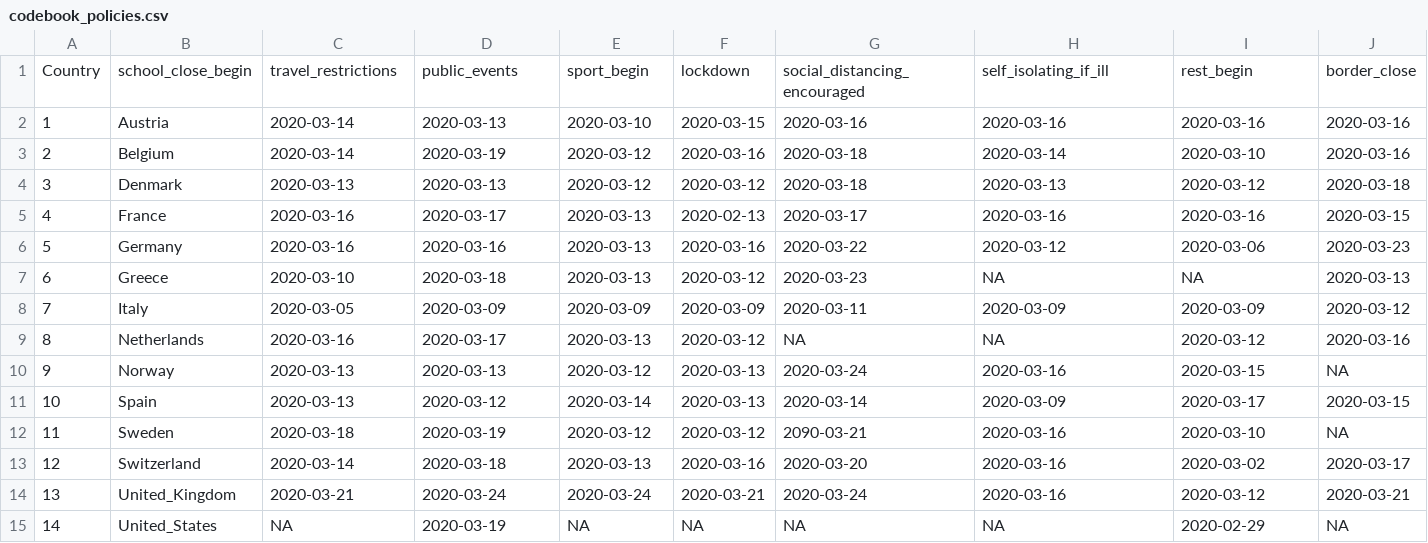
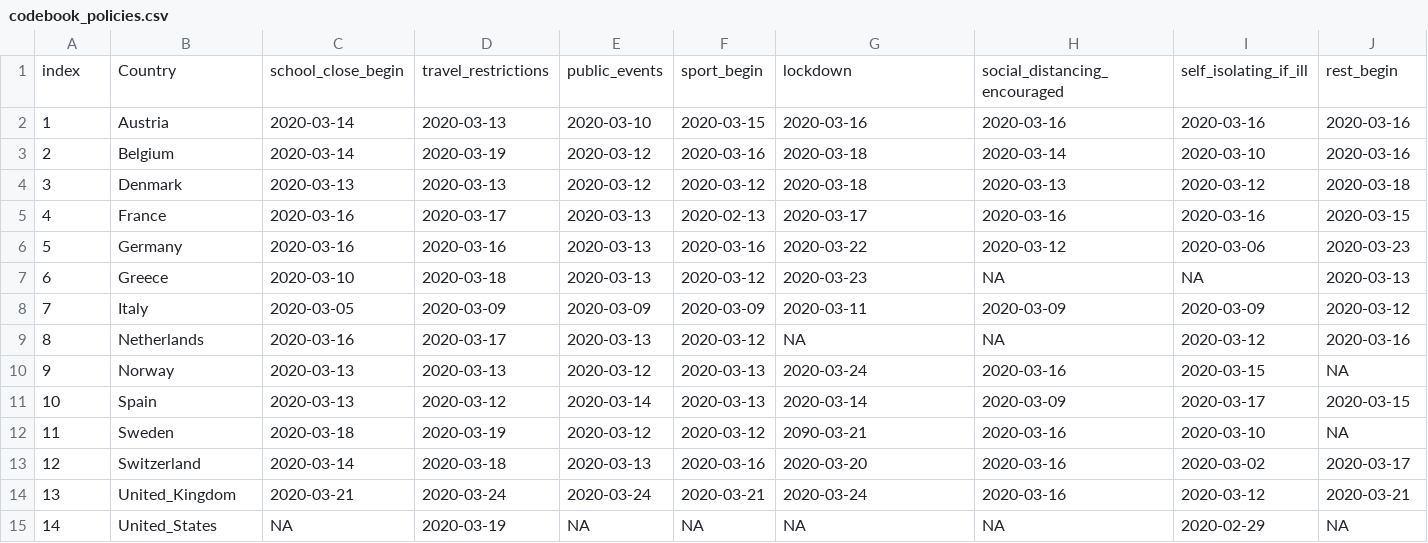
Before and after one commit to covid19-bh-biostats/data, a CSV file: Policies Europe/codebook_policies.csv, drawn as a sheet; only a part is shown; removed rows and columns are numbered as before the commit, all else as after; rows hold the shown columns only; the diff names each change by its address in the sheet, - before the commit and + after, or states it on an @@ line.

Commit message:
Added index field

```diff
--- a/Policies Europe/codebook_policies.csv
+++ b/Policies Europe/codebook_policies.csv
-row 1: Country | school_close_begin | travel_restrictions | public_events | sport_begin | lockdown | social_distancing_encouraged | self_isolating_if_ill | rest_begin | border_close
+row 1: index | Country | school_close_begin | travel_restrictions | public_events | sport_begin | lockdown | social_distancing_encouraged | self_isolating_if_ill | rest_begin
```
